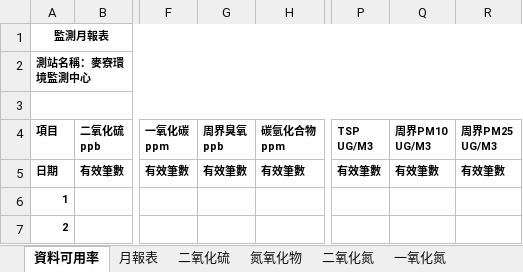
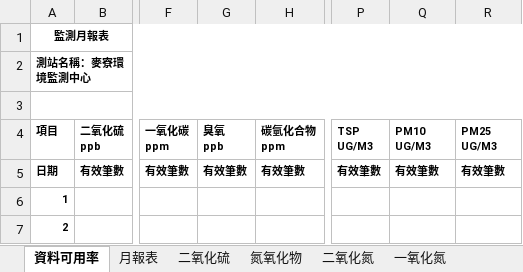
Before and after one commit to karateboy/AQM, an Excel workbook: report_template/monthly_report.xlsx, sheet 資料可用率, drawn as a sheet; only a part is shown, gaps mark what is left out; values as stored, in another font and other column widths than the file's, no borders; ↵ is a line break in a cell; the diff names each change by its address in the sheet, - before the commit and + after, or states it on an @@ line.

```diff
--- a/report_template/monthly_report.xlsx (sheet 資料可用率)
+++ b/report_template/monthly_report.xlsx (sheet 資料可用率)
-G4: 周界臭氧 ↵ ppb
+G4: 臭氧 ↵ ppb
-Q4: 周界PM10 ↵ UG/M3
+Q4: PM10 ↵ UG/M3
-R4: 周界PM25 ↵ UG/M3
+R4: PM25 ↵ UG/M3
```
Also changed, not shown: sheet 月報表, sheet 圖表資料, sheet PM25, sheet PM10, sheet 臭氧, sheet 氮氧化物, 19 more sheets, other sheet tabs, charts or pictures, report_template/all_daily_report.xlsx, report_template/epa_compare.xlsx, 2 other files.
